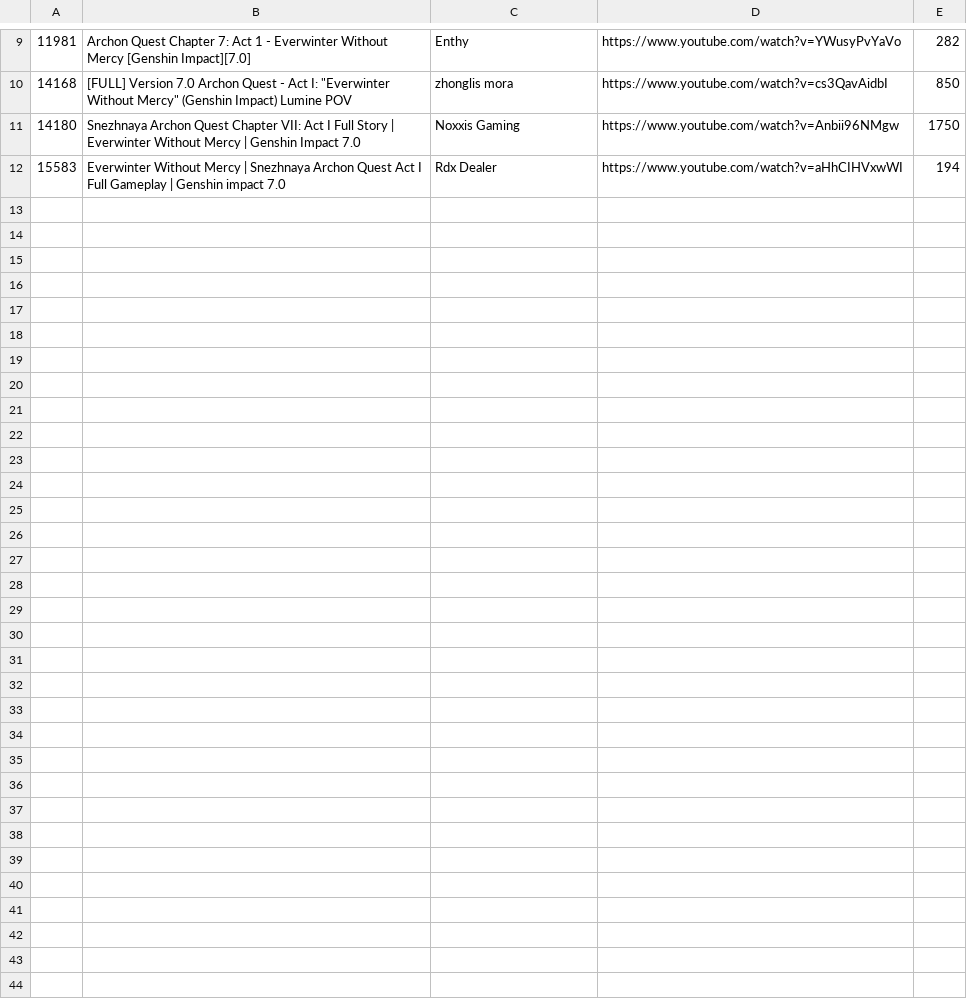
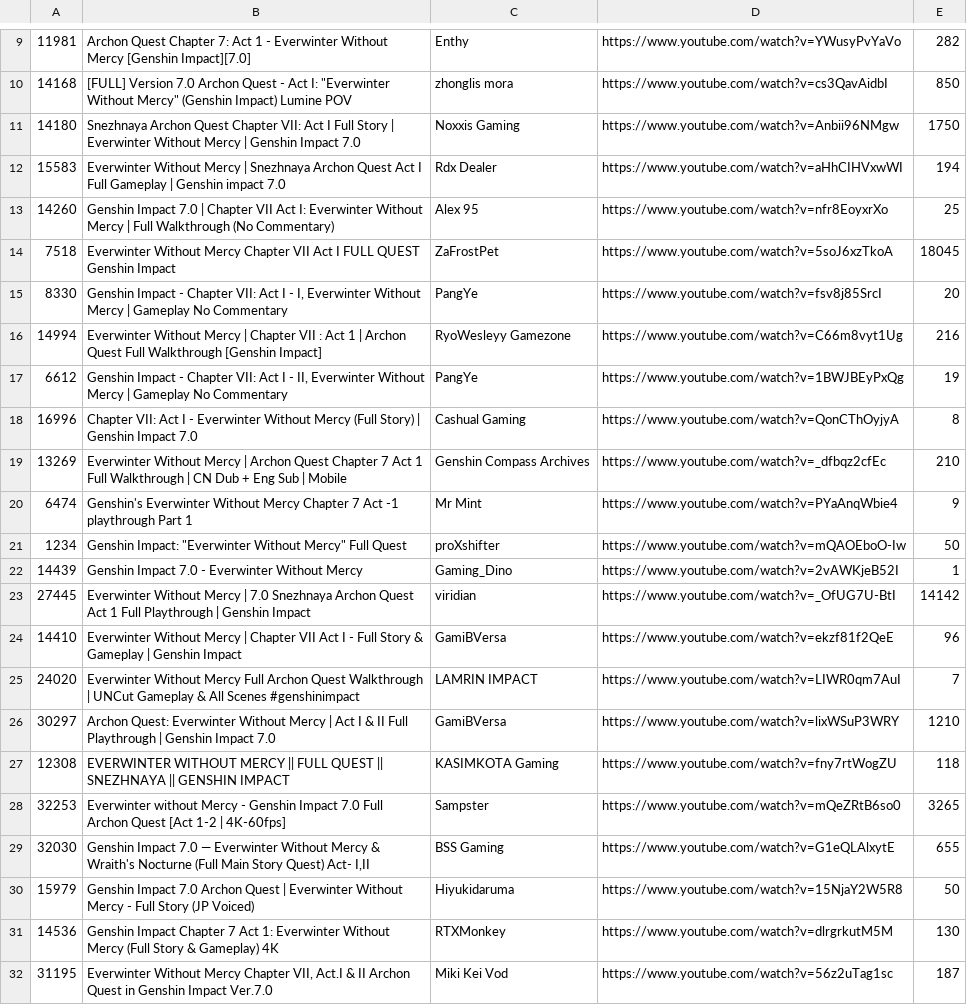
Before and after one commit to FichteFoll/gacha-game-story-length-analysis, a TSV file: genshin-impact/data/evidence/ch7_Act_I.tsv, drawn as a sheet; only a part is shown, gaps mark what is left out; the diff covers the shown part only; the diff names each change by its address in the sheet, - before the commit and + after, or states it on an @@ line.

```diff
--- a/genshin-impact/data/evidence/ch7_Act_I.tsv
+++ b/genshin-impact/data/evidence/ch7_Act_I.tsv
+row 13: 14260 | Genshin Impact 7.0 | Chapter VII Act I: Everwinter Without Mercy | Full Walkthrough (No Commentary) | Alex 95 | https://www.youtube.com/watch?v=nfr8EoyxrXo | 25
+row 14: 7518 | Everwinter Without Mercy Chapter VII Act I FULL QUEST Genshin Impact | ZaFrostPet | https://www.youtube.com/watch?v=5soJ6xzTkoA | 18045
+row 15: 8330 | Genshin Impact - Chapter VII: Act I - I, Everwinter Without Mercy | Gameplay No Commentary | PangYe | https://www.youtube.com/watch?v=fsv8j85SrcI | 20
+row 16: 14994 | Everwinter Without Mercy | Chapter VII : Act 1 | Archon Quest Full Walkthrough [Genshin Impact] | RyoWesleyy Gamezone | https://www.youtube.com/watch?v=C66m8vyt1Ug | 216
+row 17: 6612 | Genshin Impact - Chapter VII: Act I - II, Everwinter Without Mercy | Gameplay No Commentary | PangYe | https://www.youtube.com/watch?v=1BWJBEyPxQg | 19
+row 18: 16996 | Chapter VII: Act I - Everwinter Without Mercy (Full Story) | Genshin Impact 7.0 | Cashual Gaming | https://www.youtube.com/watch?v=QonCThOyjyA | 8
+row 19: 13269 | Everwinter Without Mercy | Archon Quest Chapter 7 Act 1 Full Walkthrough | CN Dub + Eng Sub | Mobile | Genshin Compass Archives | https://www.youtube.com/watch?v=_dfbqz2cfEc | 210
+row 20: 6474 | Genshin's Everwinter Without Mercy Chapter 7 Act -1 playthrough Part 1 | Mr Mint | https://www.youtube.com/watch?v=PYaAnqWbie4 | 9
+row 21: 1234 | Genshin Impact: "Everwinter Without Mercy" Full Quest | proXshifter | https://www.youtube.com/watch?v=mQAOEboO-Iw | 50
+row 22: 14439 | Genshin Impact 7.0 - Everwinter Without Mercy | Gaming_Dino | https://www.youtube.com/watch?v=2vAWKjeB52I | 1
+row 23: 27445 | Everwinter Without Mercy | 7.0 Snezhnaya Archon Quest Act 1 Full Playthrough | Genshin Impact | viridian | https://www.youtube.com/watch?v=_OfUG7U-BtI | 14142
+row 24: 14410 | Everwinter Without Mercy | Chapter VII Act I - Full Story & Gameplay | Genshin Impact | GamiBVersa | https://www.youtube.com/watch?v=ekzf81f2QeE | 96
+row 25: 24020 | Everwinter Without Mercy Full Archon Quest Walkthrough | UNCut Gameplay & All Scenes #genshinimpact | LAMRIN IMPACT | https://www.youtube.com/watch?v=LIWR0qm7AuI | 7
+row 26: 30297 | Archon Quest: Everwinter Without Mercy | Act I & II Full Playthrough | Genshin Impact 7.0 | GamiBVersa | https://www.youtube.com/watch?v=lixWSuP3WRY | 1210
+row 27: 12308 | EVERWINTER WITHOUT MERCY || FULL QUEST || SNEZHNAYA || GENSHIN IMPACT | KASIMKOTA Gaming | https://www.youtube.com/watch?v=fny7rtWogZU | 118
+row 28: 32253 | Everwinter without Mercy - Genshin Impact 7.0 Full Archon Quest [Act 1-2 | 4K-60fps] | Sampster | https://www.youtube.com/watch?v=mQeZRtB6so0 | 3265
+row 29: 32030 | Genshin Impact 7.0 — Everwinter Without Mercy & Wraith's Nocturne (Full Main Story Quest) Act- I,II | BSS Gaming | https://www.youtube.com/watch?v=G1eQLAlxytE | 655
+row 30: 15979 | Genshin Impact 7.0 Archon Quest | Everwinter Without Mercy - Full Story (JP Voiced) | Hiyukidaruma | https://www.youtube.com/watch?v=15NjaY2W5R8 | 50
+row 31: 14536 | Genshin Impact Chapter 7 Act 1: Everwinter Without Mercy (Full Story & Gameplay) 4K | RTXMonkey | https://www.youtube.com/watch?v=dlrgrkutM5M | 130
+row 32: 31195 | Everwinter Without Mercy Chapter VII, Act.I & II Archon Quest in Genshin Impact Ver.7.0 | Miki Kei Vod | https://www.youtube.com/watch?v=56z2uTag1sc | 187
```
Also changed, not shown: 16 added rows elsewhere in this file, genshin-impact/data/enriched.tsv, genshin-impact/data/evidence/ch7_Act_II.tsv, 11 other files.
